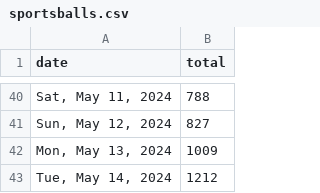
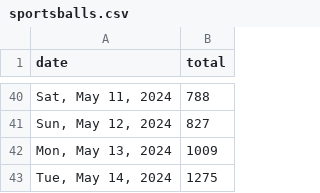
Before and after one commit to quantegytrading/quantegy.io, a CSV file: public/sportsballs.csv, drawn as a sheet; only a part is shown, gaps mark what is left out.

Commit message:
Update sportsballs.csv

```diff
--- a/public/sportsballs.csv
+++ b/public/sportsballs.csv
@@ -42,2 +42,2 @@ date,total
 "Mon, May 13, 2024",1009
-"Tue, May 14, 2024",1212
+"Tue, May 14, 2024",1275
```
